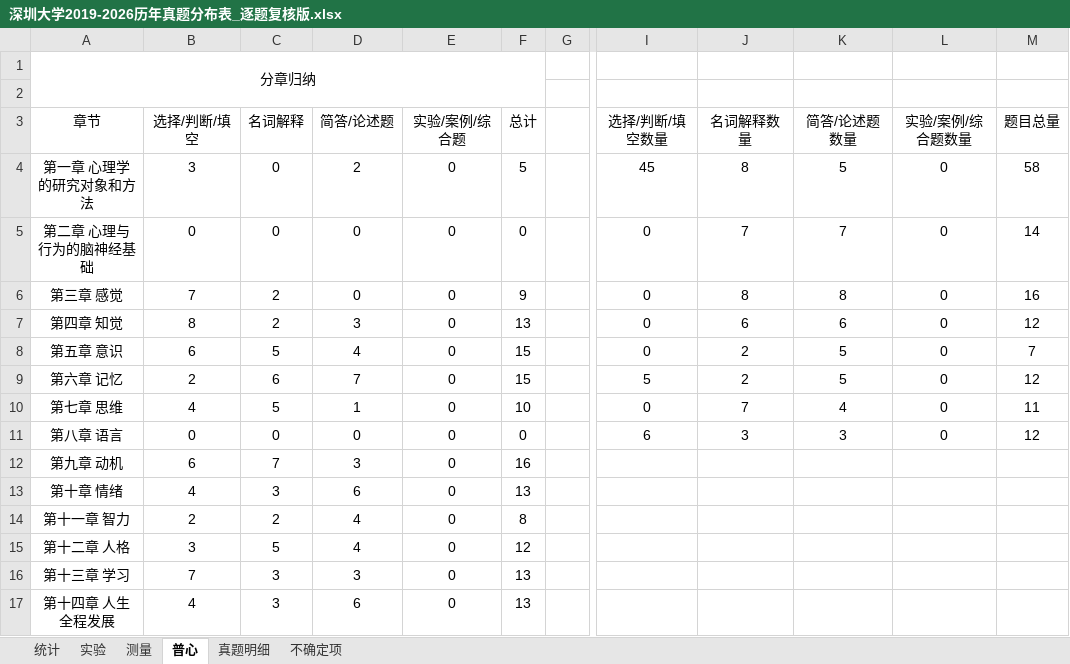
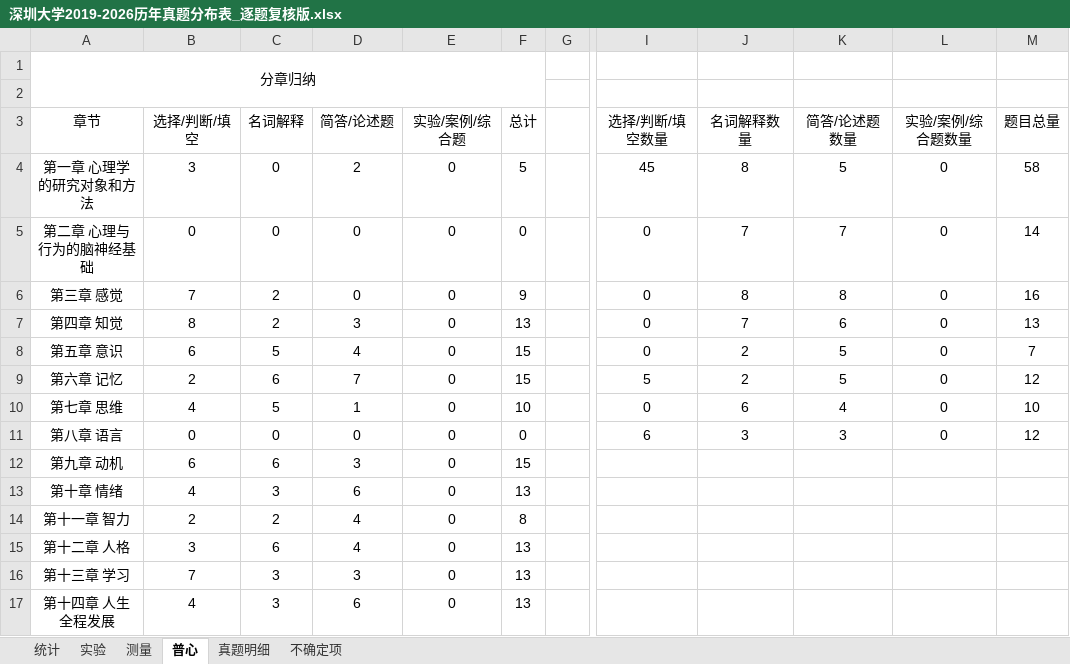
Before and after one commit to wx855208227-a11y/tietou, an Excel workbook: analysis/深圳大学2019-2026历年真题分布表_逐题复核版.xlsx, sheet 普心, drawn as a sheet; only a part is shown, gaps mark what is left out; values as stored, in another font and other column widths than the file's, no borders; the diff names each change by its address in the sheet, - before the commit and + after, or states it on an @@ line.

```diff
--- a/analysis/深圳大学2019-2026历年真题分布表_逐题复核版.xlsx (sheet 普心)
+++ b/analysis/深圳大学2019-2026历年真题分布表_逐题复核版.xlsx (sheet 普心)
-J7 (名词解释数量): 6
+J7 (名词解释数量): 7
-M7 (题目总量): 12
+M7 (题目总量): 13
-J10 (名词解释数量): 7
+J10 (名词解释数量): 6
-M10 (题目总量): 11
+M10 (题目总量): 10
-C12 (名词解释): 7
+C12 (名词解释): 6
-F12 (总计): 16
+F12 (总计): 15
-C15 (名词解释): 5
+C15 (名词解释): 6
-F15 (总计): 12
+F15 (总计): 13
```
Also changed, not shown: sheet 真题明细, sheet 不确定项, sheet 统计, sheet 实验, sheet 测量, 6 other files.
